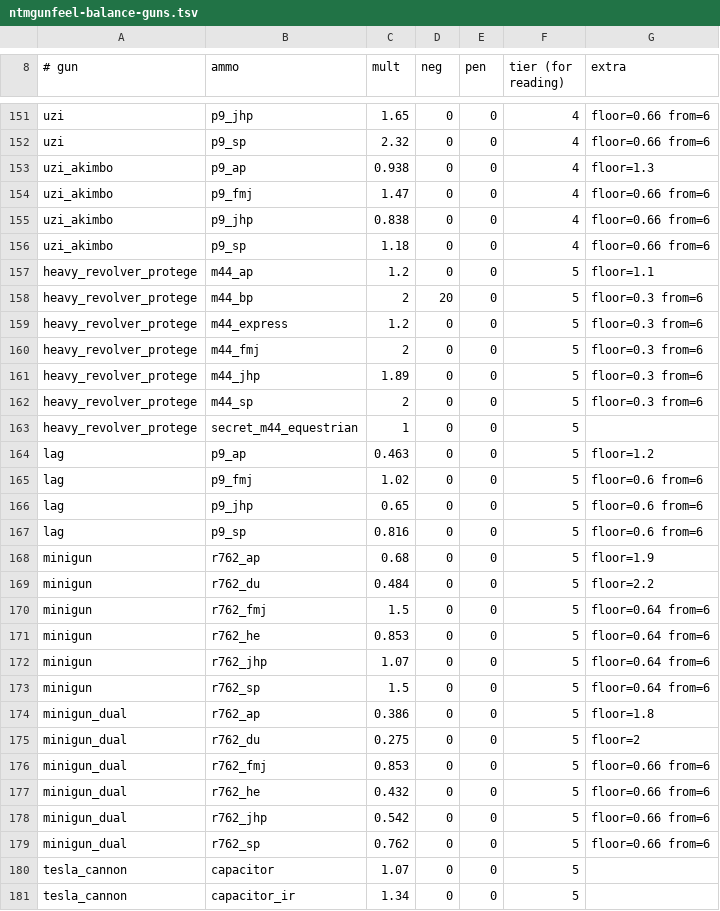
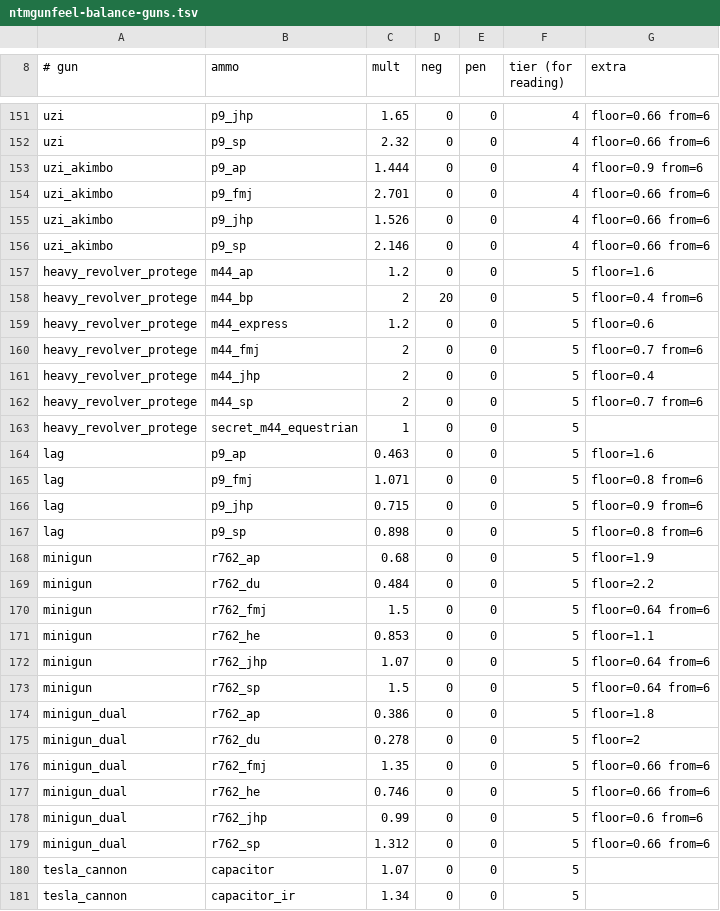
Before and after one commit to ACupOfChicory/NTM-Reimagined-Arms, a TSV file: src/main/resources/ntmgunfeel-balance-guns.tsv, drawn as a sheet; only a part is shown, gaps mark what is left out; the diff covers the shown part only.

```diff
--- a/src/main/resources/ntmgunfeel-balance-guns.tsv
+++ b/src/main/resources/ntmgunfeel-balance-guns.tsv
@@ -152,17 +152,17 @@ uzi	p9_jhp	1.65	0	0	4	floor=0.66 from=6
 uzi	p9_sp	2.32	0	0	4	floor=0.66 from=6
-uzi_akimbo	p9_ap	0.938	0	0	4	floor=1.3
-uzi_akimbo	p9_fmj	1.47	0	0	4	floor=0.66 from=6
-uzi_akimbo	p9_jhp	0.838	0	0	4	floor=0.66 from=6
-uzi_akimbo	p9_sp	1.18	0	0	4	floor=0.66 from=6
-heavy_revolver_protege	m44_ap	1.2	0	0	5	floor=1.1
-heavy_revolver_protege	m44_bp	2	20	0	5	floor=0.3 from=6
-heavy_revolver_protege	m44_express	1.2	0	0	5	floor=0.3 from=6
-heavy_revolver_protege	m44_fmj	2	0	0	5	floor=0.3 from=6
-heavy_revolver_protege	m44_jhp	1.89	0	0	5	floor=0.3 from=6
-heavy_revolver_protege	m44_sp	2	0	0	5	floor=0.3 from=6
+uzi_akimbo	p9_ap	1.444	0	0	4	floor=0.9 from=6
+uzi_akimbo	p9_fmj	2.701	0	0	4	floor=0.66 from=6
+uzi_akimbo	p9_jhp	1.526	0	0	4	floor=0.66 from=6
+uzi_akimbo	p9_sp	2.146	0	0	4	floor=0.66 from=6
+heavy_revolver_protege	m44_ap	1.2	0	0	5	floor=1.6
+heavy_revolver_protege	m44_bp	2	20	0	5	floor=0.4 from=6
+heavy_revolver_protege	m44_express	1.2	0	0	5	floor=0.6
+heavy_revolver_protege	m44_fmj	2	0	0	5	floor=0.7 from=6
+heavy_revolver_protege	m44_jhp	2	0	0	5	floor=0.4
+heavy_revolver_protege	m44_sp	2	0	0	5	floor=0.7 from=6
 heavy_revolver_protege	secret_m44_equestrian	1	0	0	5	
-lag	p9_ap	0.463	0	0	5	floor=1.2
-lag	p9_fmj	1.02	0	0	5	floor=0.6 from=6
-lag	p9_jhp	0.65	0	0	5	floor=0.6 from=6
-lag	p9_sp	0.816	0	0	5	floor=0.6 from=6
+lag	p9_ap	0.463	0	0	5	floor=1.6
+lag	p9_fmj	1.071	0	0	5	floor=0.8 from=6
+lag	p9_jhp	0.715	0	0	5	floor=0.9 from=6
+lag	p9_sp	0.898	0	0	5	floor=0.8 from=6
 minigun	r762_ap	0.68	0	0	5	floor=1.9
@@ -170,3 +170,3 @@ minigun	r762_du	0.484	0	0	5	floor=2.2
 minigun	r762_fmj	1.5	0	0	5	floor=0.64 from=6
-minigun	r762_he	0.853	0	0	5	floor=0.64 from=6
+minigun	r762_he	0.853	0	0	5	floor=1.1
 minigun	r762_jhp	1.07	0	0	5	floor=0.64 from=6
@@ -174,7 +174,7 @@ minigun	r762_sp	1.5	0	0	5	floor=0.64 from=6
 minigun_dual	r762_ap	0.386	0	0	5	floor=1.8
-minigun_dual	r762_du	0.275	0	0	5	floor=2
-minigun_dual	r762_fmj	0.853	0	0	5	floor=0.66 from=6
-minigun_dual	r762_he	0.432	0	0	5	floor=0.66 from=6
-minigun_dual	r762_jhp	0.542	0	0	5	floor=0.66 from=6
-minigun_dual	r762_sp	0.762	0	0	5	floor=0.66 from=6
+minigun_dual	r762_du	0.278	0	0	5	floor=2
+minigun_dual	r762_fmj	1.35	0	0	5	floor=0.66 from=6
+minigun_dual	r762_he	0.746	0	0	5	floor=0.66 from=6
+minigun_dual	r762_jhp	0.99	0	0	5	floor=0.6 from=6
+minigun_dual	r762_sp	1.312	0	0	5	floor=0.66 from=6
 tesla_cannon	capacitor	1.07	0	0	5	
```
Also changed, not shown: 22 edited cells elsewhere in this file, 12 other files.
